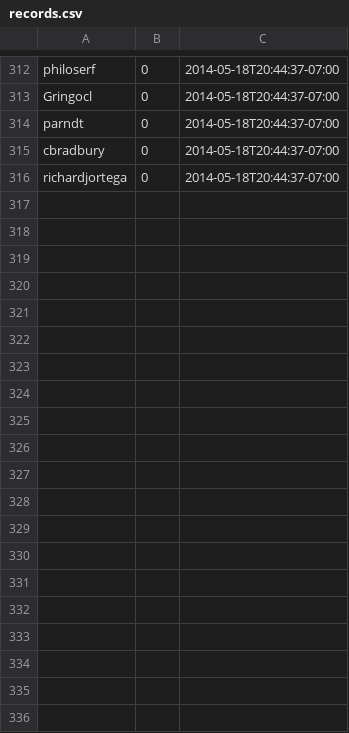
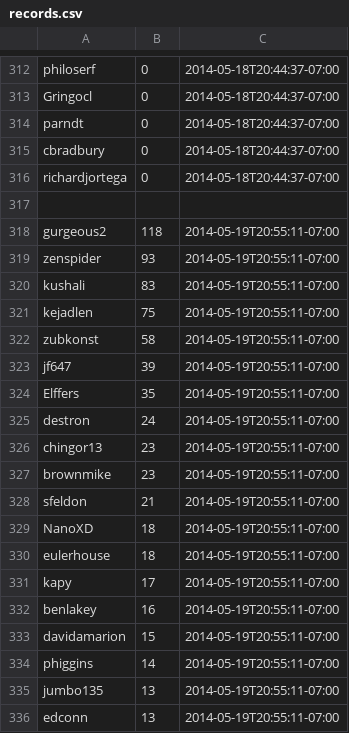
Before and after one commit to thagomizer/Euler, a CSV file: mechanize/records.csv, drawn as a sheet; only a part is shown, gaps mark what is left out; the diff covers the shown part only.

Commit message:
Updated records

```diff
--- a/mechanize/records.csv
+++ b/mechanize/records.csv
@@ -316 +316,21 @@ cbradbury, 0, 2014-05-18T20:44:37-07:00
 richardjortega, 0, 2014-05-18T20:44:37-07:00
+
+gurgeous2, 118, 2014-05-19T20:55:11-07:00
+zenspider, 93, 2014-05-19T20:55:11-07:00
+kushali, 83, 2014-05-19T20:55:11-07:00
+kejadlen, 75, 2014-05-19T20:55:11-07:00
+zubkonst, 58, 2014-05-19T20:55:11-07:00
+jf647, 39, 2014-05-19T20:55:11-07:00
+Elffers, 35, 2014-05-19T20:55:11-07:00
+destron, 24, 2014-05-19T20:55:11-07:00
+chingor13, 23, 2014-05-19T20:55:11-07:00
+brownmike, 23, 2014-05-19T20:55:11-07:00
+sfeldon, 21, 2014-05-19T20:55:11-07:00
+NanoXD, 18, 2014-05-19T20:55:11-07:00
+eulerhouse, 18, 2014-05-19T20:55:11-07:00
+kapy, 17, 2014-05-19T20:55:11-07:00
+benlakey, 16, 2014-05-19T20:55:11-07:00
+davidamarion, 15, 2014-05-19T20:55:11-07:00
+phiggins, 14, 2014-05-19T20:55:11-07:00
+jumbo135, 13, 2014-05-19T20:55:11-07:00
+edconn, 13, 2014-05-19T20:55:11-07:00
```
Also changed, not shown: 23 added rows elsewhere in this file.
